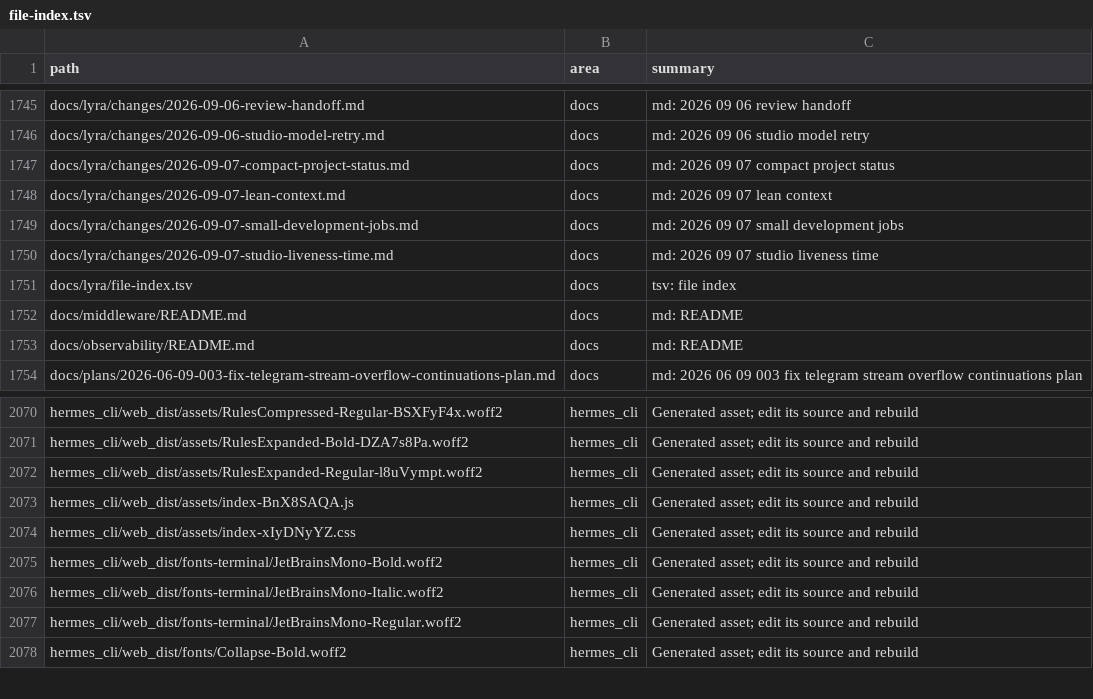
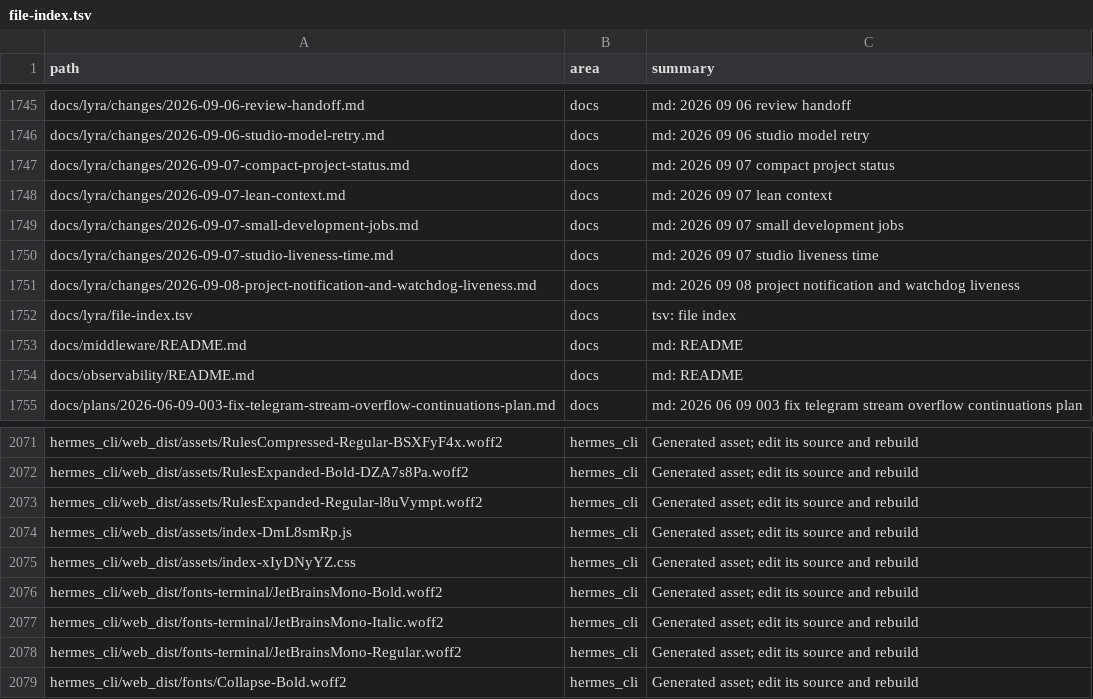
Before and after one commit to ub1979/lyra, a TSV file: docs/lyra/file-index.tsv, drawn as a sheet; only a part is shown, gaps mark what is left out.

Commit message:
fix(lyra): keep project recovery signals alive

```diff
--- a/docs/lyra/file-index.tsv
+++ b/docs/lyra/file-index.tsv
@@ -1750,2 +1750,3 @@ docs/lyra/changes/2026-09-07-small-development-jobs.md	docs	md: 2026 09 07 small
 docs/lyra/changes/2026-09-07-studio-liveness-time.md	docs	md: 2026 09 07 studio liveness time
+docs/lyra/changes/2026-09-08-project-notification-and-watchdog-liveness.md	docs	md: 2026 09 08 project notification and watchdog liveness
 docs/lyra/file-index.tsv	docs	tsv: file index
@@ -2072,3 +2073,3 @@ hermes_cli/web_dist/assets/RulesExpanded-Bold-DZA7s8Pa.woff2	hermes_cli	Generate
 hermes_cli/web_dist/assets/RulesExpanded-Regular-l8uVympt.woff2	hermes_cli	Generated asset; edit its source and rebuild
-hermes_cli/web_dist/assets/index-BnX8SAQA.js	hermes_cli	Generated asset; edit its source and rebuild
+hermes_cli/web_dist/assets/index-DmL8smRp.js	hermes_cli	Generated asset; edit its source and rebuild
 hermes_cli/web_dist/assets/index-xIyDNyYZ.css	hermes_cli	Generated asset; edit its source and rebuild
```
Also changed, not shown: 9 other files.
